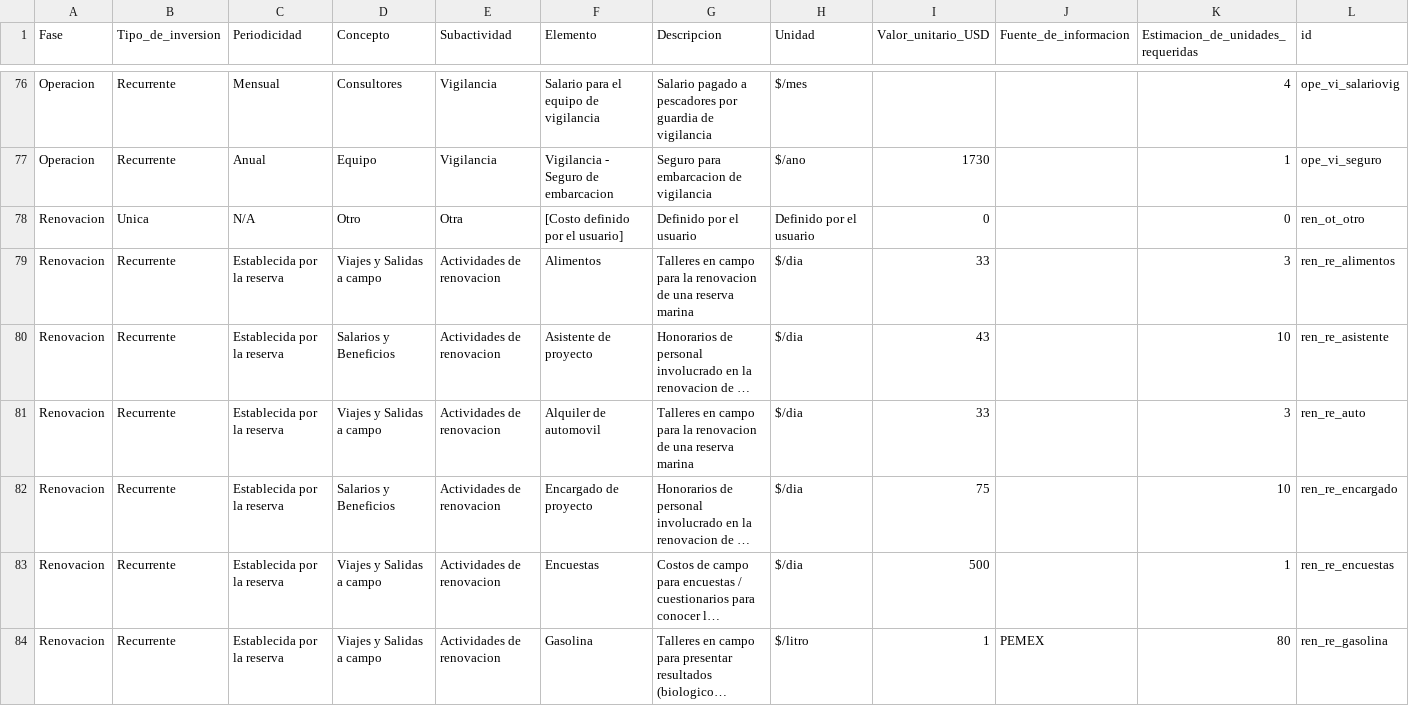
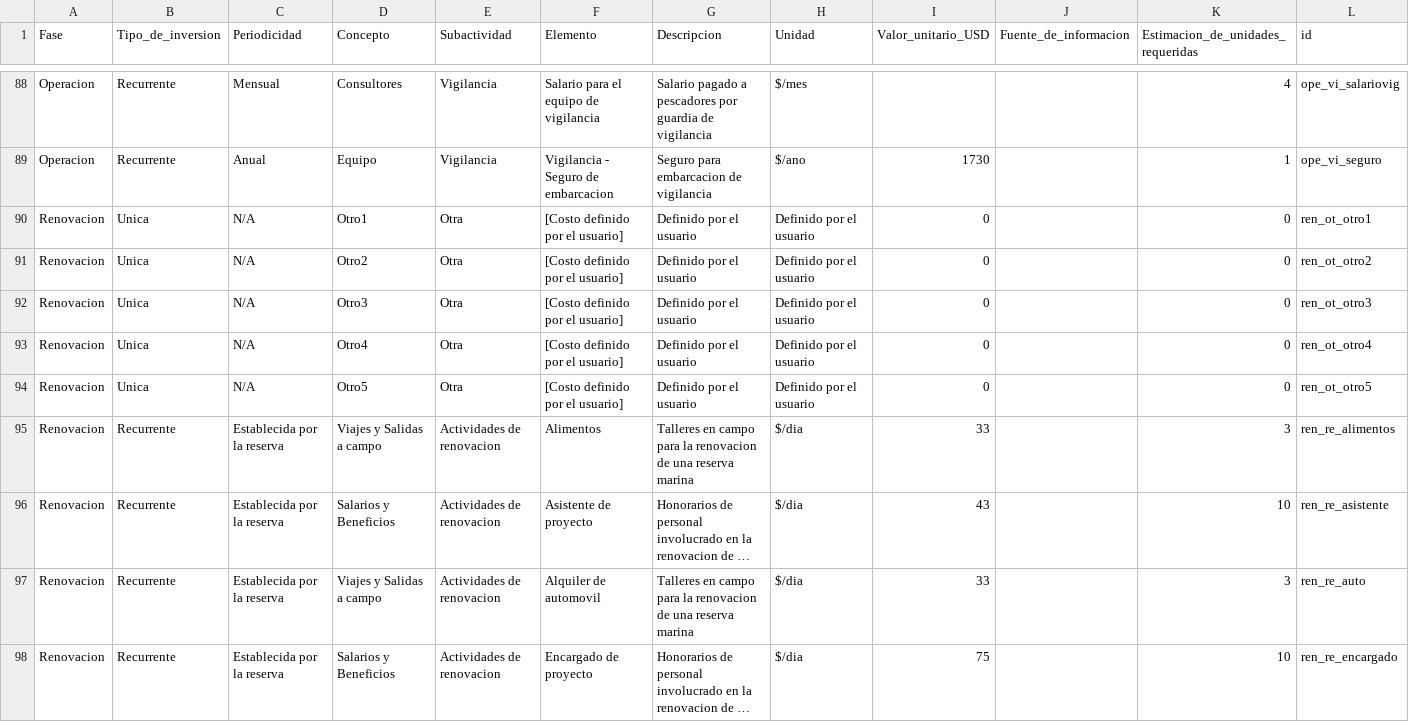
Before and after one commit to InnovacionAzul/AppCosteo, a CSV file: www/cost_data.csv, drawn as a sheet; only a part is shown, gaps mark what is left out; the shorter side is filled out with more unchanged rows; long unchanged cells end in …; the diff covers the shown part only.

```diff
--- a/www/cost_data.csv
+++ b/www/cost_data.csv
@@ -77,3 +89,7 @@ Operacion,Recurrente,Mensual,Consultores,Vigilancia,Salario para el equipo de vi
 Operacion,Recurrente,Anual,Equipo,Vigilancia,Vigilancia - Seguro de embarcacion,Seguro para embarcacion de vigilancia,$/ano,1730,,1,ope_vi_seguro
-Renovacion,Unica,N/A,Otro,Otra,[Costo definido por el usuario],Definido por el usuario,Definido por el usuario,0,,0,ren_ot_otro
+Renovacion,Unica,N/A,Otro1,Otra,[Costo definido por el usuario],Definido por el usuario,Definido por el usuario,0,,0,ren_ot_otro1
+Renovacion,Unica,N/A,Otro2,Otra,[Costo definido por el usuario],Definido por el usuario,Definido por el usuario,0,,0,ren_ot_otro2
+Renovacion,Unica,N/A,Otro3,Otra,[Costo definido por el usuario],Definido por el usuario,Definido por el usuario,0,,0,ren_ot_otro3
+Renovacion,Unica,N/A,Otro4,Otra,[Costo definido por el usuario],Definido por el usuario,Definido por el usuario,0,,0,ren_ot_otro4
+Renovacion,Unica,N/A,Otro5,Otra,[Costo definido por el usuario],Definido por el usuario,Definido por el usuario,0,,0,ren_ot_otro5
 Renovacion,Recurrente,Establecida por la reserva,Viajes y Salidas a campo,Actividades de renovacion,Alimentos,Talleres en campo para la renovacion de una reserva marina,$/dia,33,,3,ren_re_alimentos
```
Also changed, not shown: 12 added rows and 7 edited cells elsewhere in this file.
